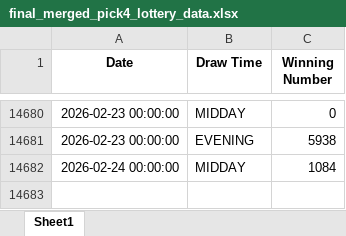
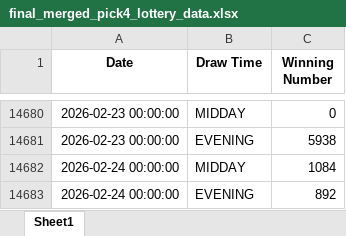
Before and after one commit to PrinceM21/lottery-bot, an Excel workbook: final_merged_pick4_lottery_data.xlsx, sheet Sheet1, drawn as a sheet; only a part is shown, gaps mark what is left out; values as stored, in another font and other column widths than the file's, no borders; the diff names each change by its address in the sheet, - before the commit and + after, or states it on an @@ line.

```diff
--- a/final_merged_pick4_lottery_data.xlsx (sheet Sheet1)
+++ b/final_merged_pick4_lottery_data.xlsx (sheet Sheet1)
+row 14683: 2026-02-24 00:00:00 | EVENING | 892
```
Also changed, not shown: final_merged_pick3_lottery_data.xlsx.
